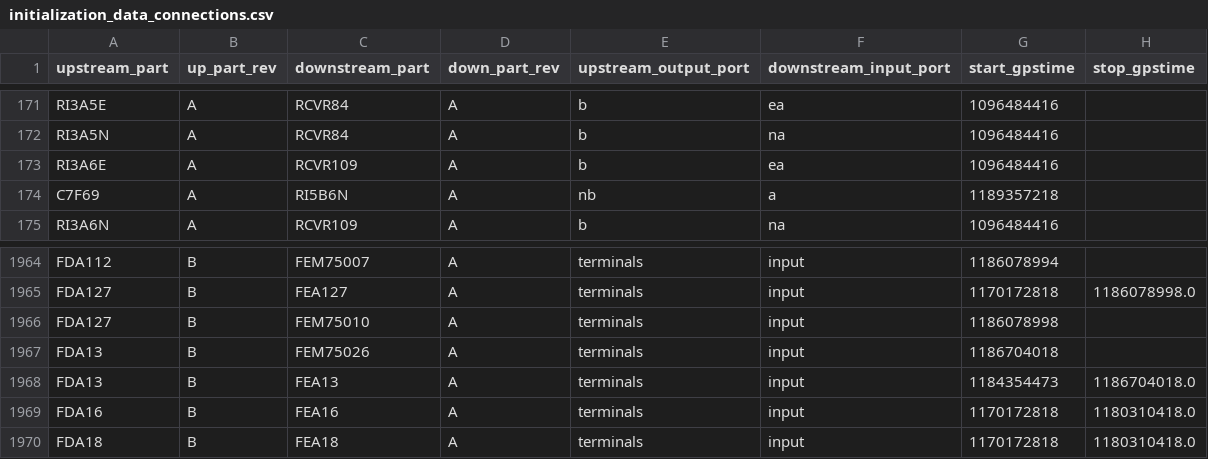
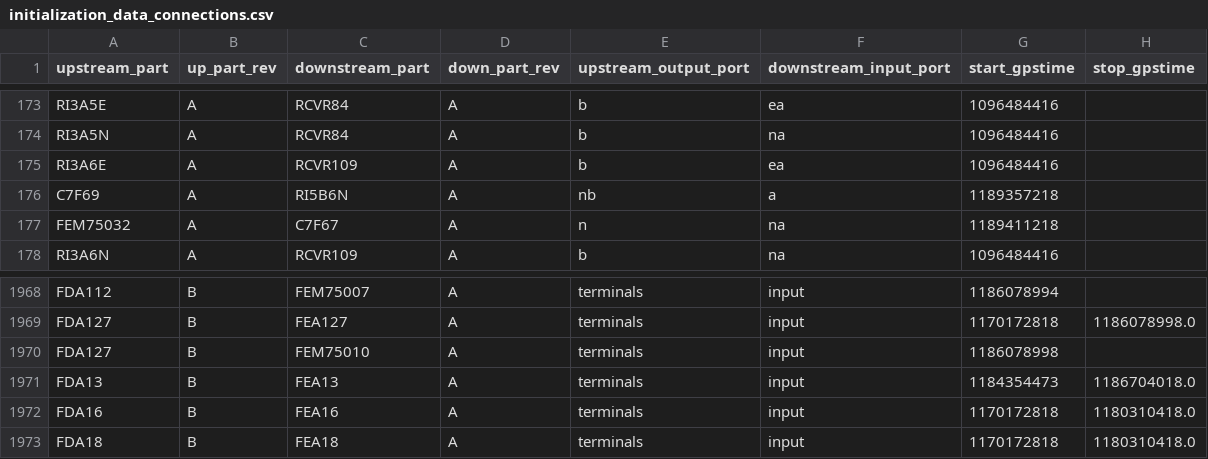
Before and after one commit to HERA-Team/hera_cm_db_updates, a CSV file: initialization_data_connections.csv, drawn as a sheet; only a part is shown, gaps mark what is left out; removed rows and columns are numbered as before the commit, all else as after; the diff covers the shown part only; the diff names each change by its address in the sheet, - before the commit and + after, or states it on an @@ line.

```diff
--- a/initialization_data_connections.csv
+++ b/initialization_data_connections.csv
+row 177: FEM75032 | A | C7F67 | A | n | na | 1189411218
-row 1967: FDA13 | B | FEM75026 | A | terminals | input | 1186704018
```
Also changed, not shown: 5 added rows and 2 removed rows elsewhere in this file, initialization_data_parts_paper.csv, 1 other file.
